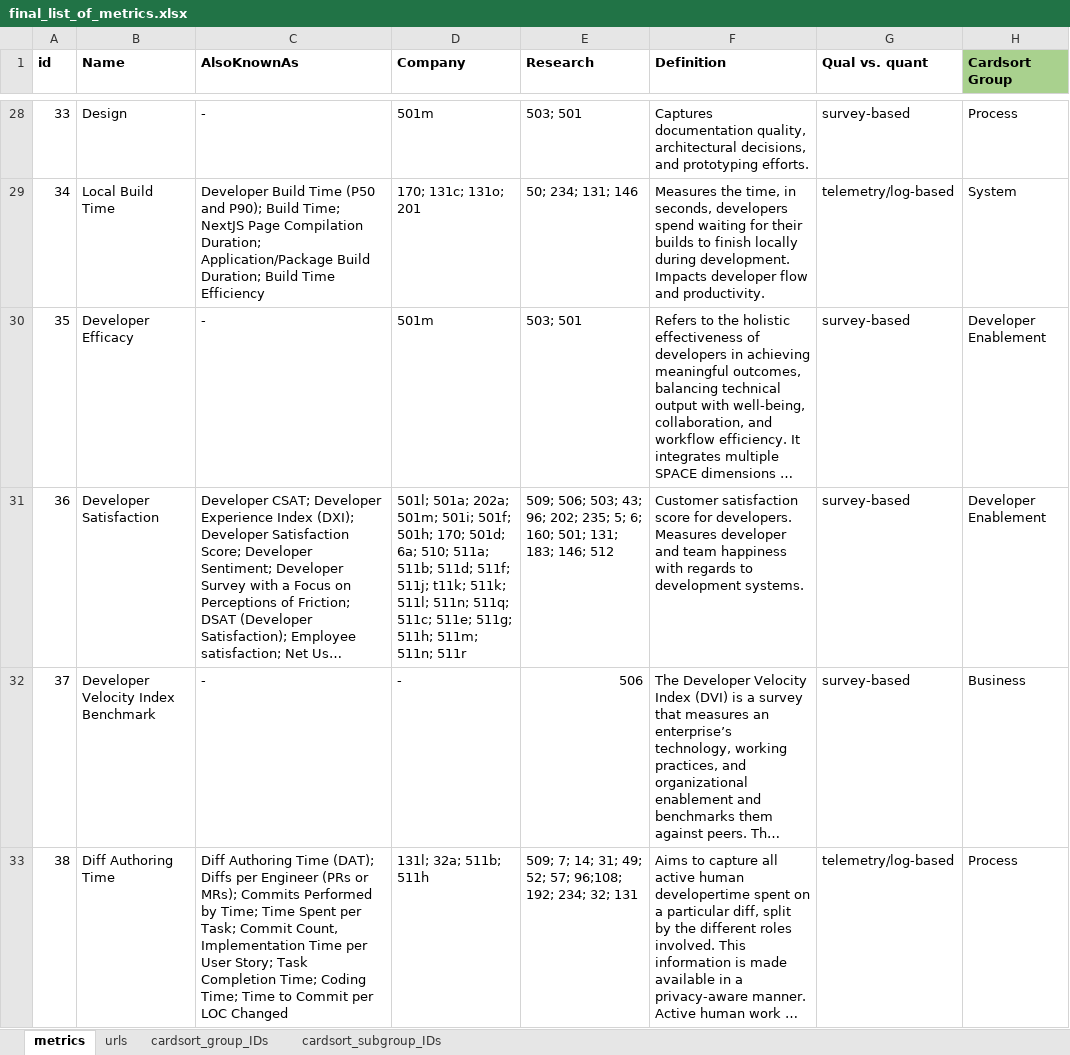
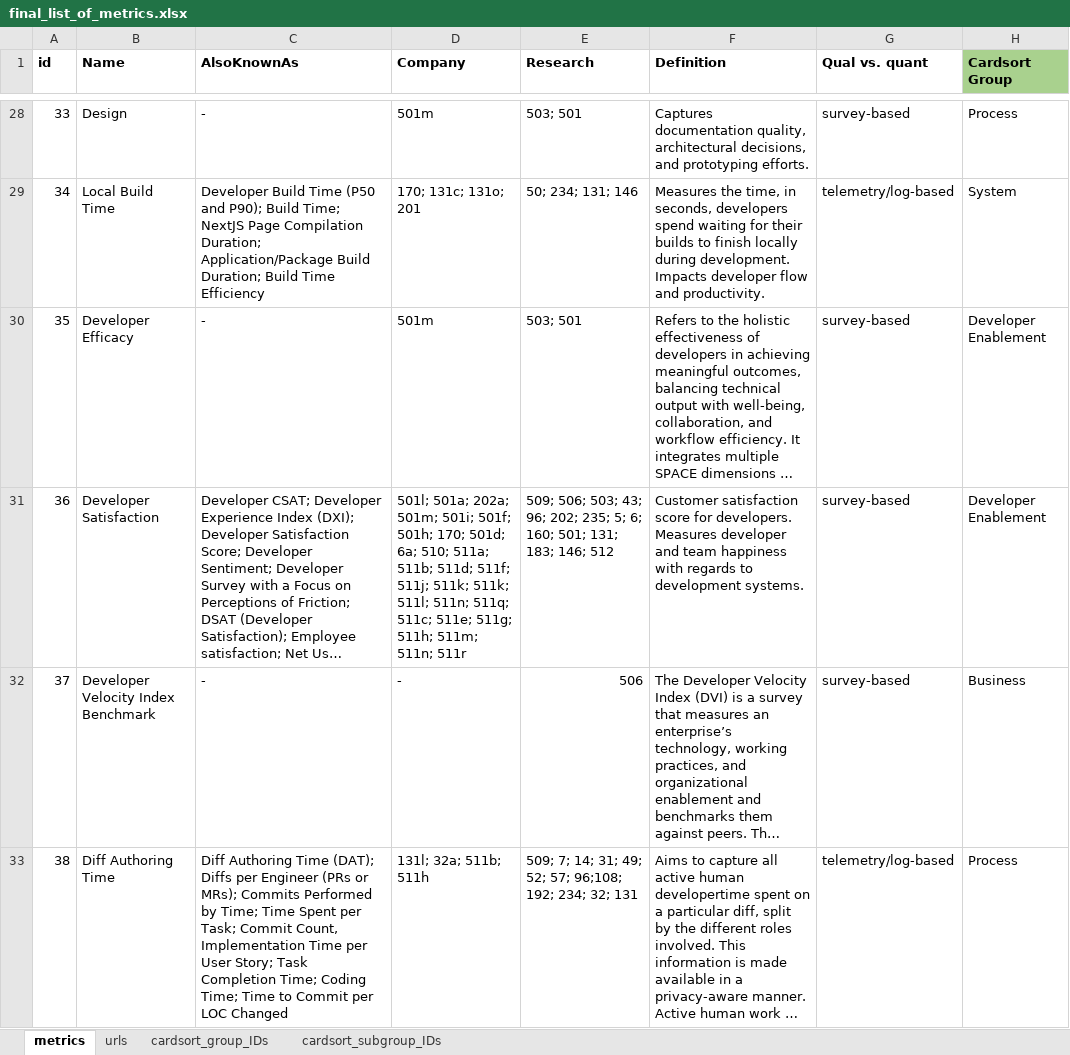
Before and after one commit to HASEL-UZH/DevEx-Metrics-Compass, an Excel workbook: metrics and parser/final_list_of_metrics.xlsx, sheet metrics, drawn as a sheet; only a part is shown, gaps mark what is left out; long unchanged cells end in …; values as stored, in another font and other column widths than the file's, no borders; conditional formats not drawn; the diff names each change by its address in the sheet, - before the commit and + after, or states it on an @@ line.

Commit message:
minor fixes to company naming

```diff
--- a/metrics and parser/final_list_of_metrics.xlsx (sheet metrics)
+++ b/metrics and parser/final_list_of_metrics.xlsx (sheet metrics)
-D31 (Company): …511f; 511j; t11k; 511k; 511l;…
+D31 (Company): …511f; 511j; 511k; 511k; 511l;…
```
Also changed, not shown: sheet urls, 4 other files.
